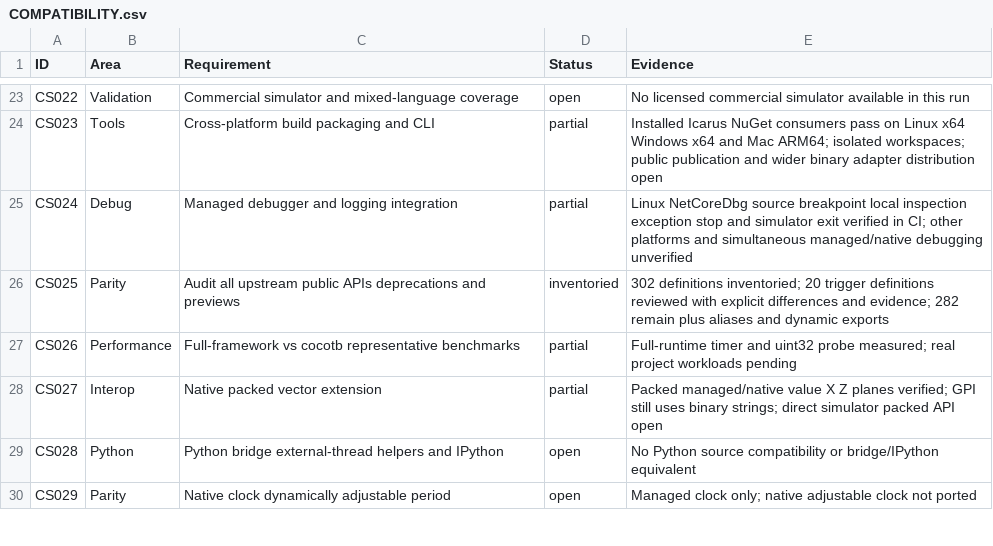
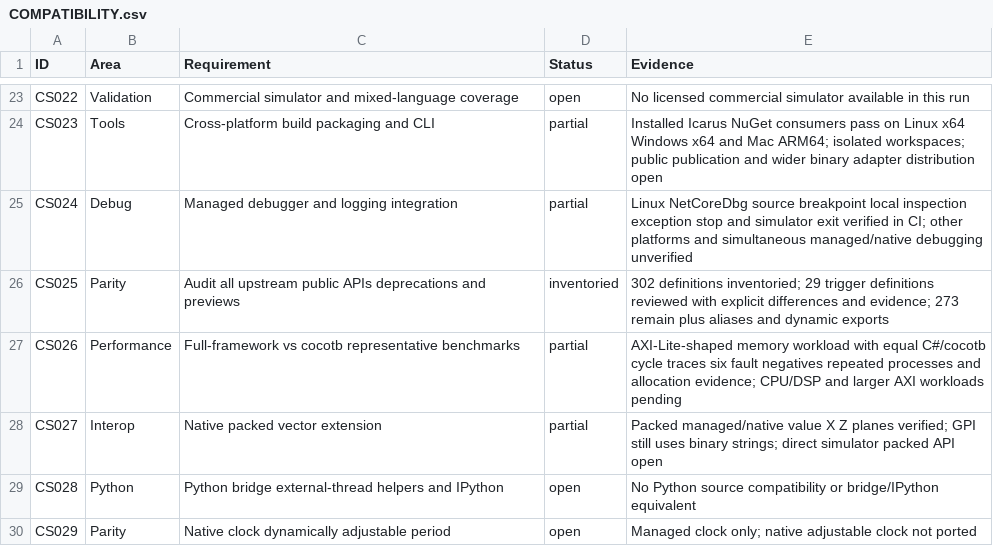
Before and after one commit to jeffadickson/SharpTestBench, a CSV file: docs/COMPATIBILITY.csv, drawn as a sheet; only a part is shown, gaps mark what is left out.

Commit message:
Add AXI memory differential workload, native package gates and validated NuGet release workflow

```diff
--- a/docs/COMPATIBILITY.csv
+++ b/docs/COMPATIBILITY.csv
@@ -25,4 +25,4 @@ CS023,Tools,Cross-platform build packaging and CLI,partial,Installed Icarus NuGe
 CS024,Debug,Managed debugger and logging integration,partial,Linux NetCoreDbg source breakpoint local inspection exception stop and simulator exit verified in CI; other platforms and simultaneous managed/native debugging unverified
-CS025,Parity,Audit all upstream public APIs deprecations and previews,inventoried,302 definitions inventoried; 20 trigger definitions reviewed with explicit differences and evidence; 282 remain plus aliases and dynamic exports
-CS026,Performance,Full-framework vs cocotb representative benchmarks,partial,Full-runtime timer and uint32 probe measured; real project workloads pending
+CS025,Parity,Audit all upstream public APIs deprecations and previews,inventoried,302 definitions inventoried; 29 trigger definitions reviewed with explicit differences and evidence; 273 remain plus aliases and dynamic exports
+CS026,Performance,Full-framework vs cocotb representative benchmarks,partial,AXI-Lite-shaped memory workload with equal C#/cocotb cycle traces six fault negatives repeated processes and allocation evidence; CPU/DSP and larger AXI workloads pending
 CS027,Interop,Native packed vector extension,partial,Packed managed/native value X Z planes verified; GPI still uses binary strings; direct simulator packed API open
```
Also changed, not shown: 26 other files.
